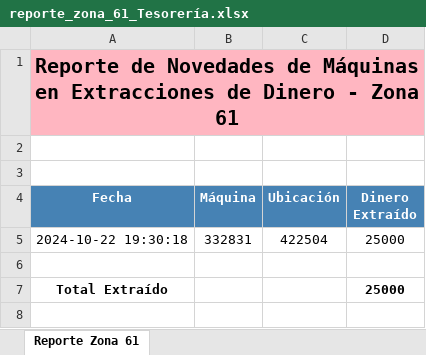
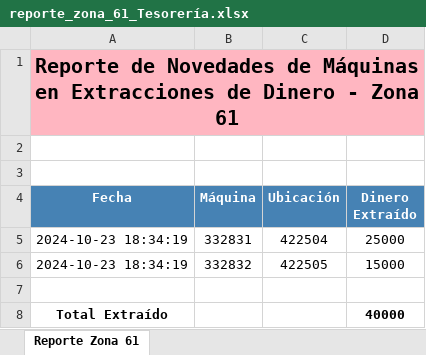
Before and after one commit to diego19martin/extracciones-server, an Excel workbook: reportes/reporte_zona_61_Tesorería.xlsx, sheet Reporte Zona 61, drawn as a sheet; values as stored, in another font and other column widths than the file's, no borders; addresses are those after the commit; the diff names each change by its address in the sheet, - before the commit and + after, or states it on an @@ line.

```diff
--- a/reportes/reporte_zona_61_Tesorería.xlsx (sheet Reporte Zona 61)
+++ b/reportes/reporte_zona_61_Tesorería.xlsx (sheet Reporte Zona 61)
-A5 (Fecha): 2024-10-22 19:30:18
+A5 (Fecha): 2024-10-23 18:34:19
+row 6: 2024-10-23 18:34:19 | 332832 | 422505 | 15000
-D8 (Dinero Extraído): 25000
+D8 (Dinero Extraído): 40000
```
Also changed, not shown: reportes/reporte_extracciones_Técnica.xlsx, reportes/reporte_zona_55_Tesorería.xlsx, 1 other file.
